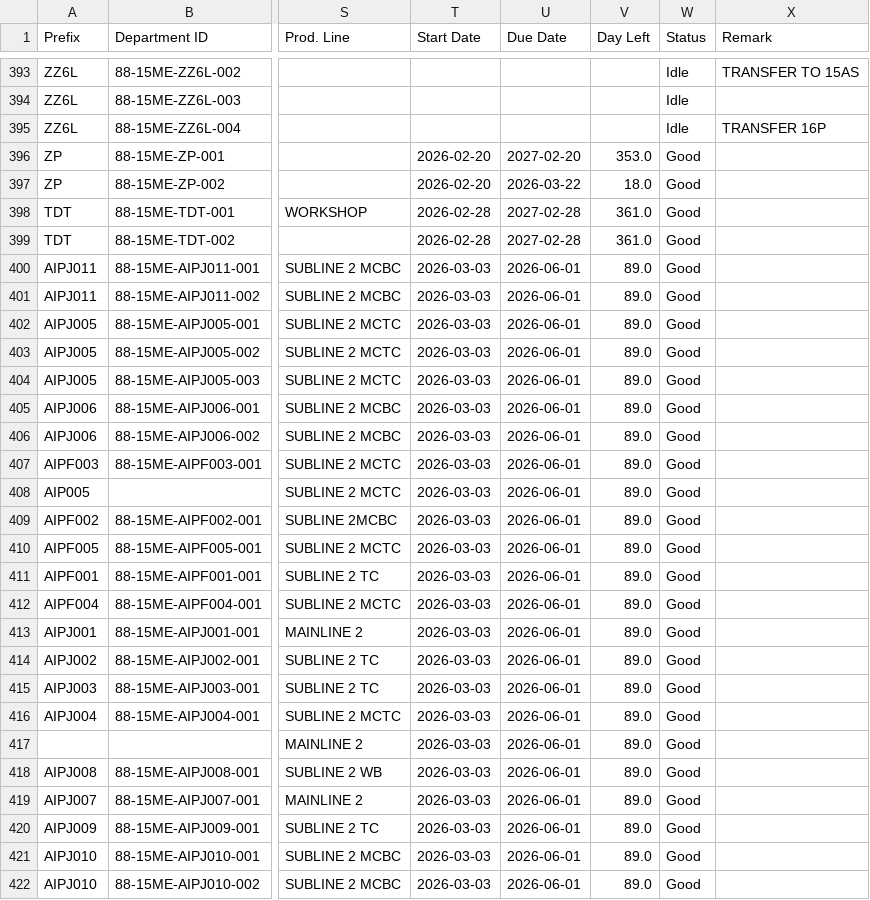
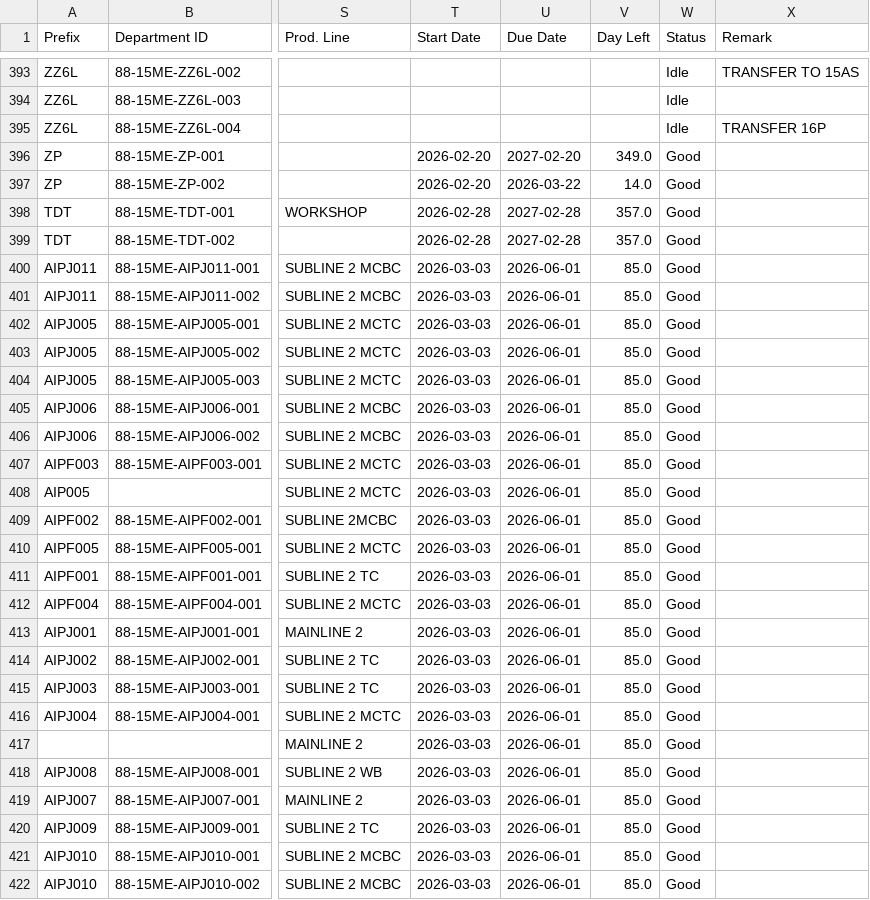
Before and after one commit to azlihanifiah/ME-Dashboard, a CSV file: data/assets_export.csv, drawn as a sheet; only a part is shown, gaps mark what is left out; the diff covers the shown part only; the diff names each change by its address in the sheet, - before the commit and + after, or states it on an @@ line.

Commit message:
Auto-save: Update assets (2026-03-09 04:00:58)

```diff
--- a/data/assets_export.csv
+++ b/data/assets_export.csv
-V396 (Day Left): 353.0
+V396 (Day Left): 349.0
-V397 (Day Left): 18.0
+V397 (Day Left): 14.0
-V398:V399 (Day Left): 361.0
+V398:V399 (Day Left): 357.0
-V400:V422 (Day Left): 89.0
+V400:V422 (Day Left): 85.0
```
Also changed, not shown: 1 added row and 8 edited cells elsewhere in this file, 1 other file.
